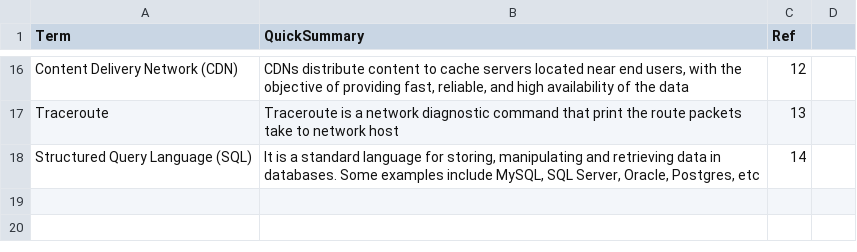
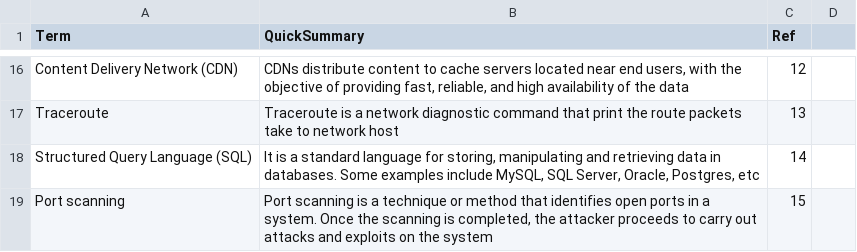
Before and after one commit to asis2016/Cybersecurity-Glossary, a CSV file: assets/dictionary/dictionary.csv, drawn as a sheet; only a part is shown, gaps mark what is left out.

```diff
--- a/assets/dictionary/dictionary.csv
+++ b/assets/dictionary/dictionary.csv
@@ -18 +18,2 @@ Traceroute,Traceroute is a network diagnostic command that print the route packe
 Structured Query Language (SQL),"It is a standard language for storing, manipulating and retrieving data in databases. Some examples include MySQL, SQL Server, Oracle, Postgres, etc",14,
+Port scanning,"Port scanning is a technique or method that identifies open ports in a system. Once the scanning is completed, the attacker proceeds to carry out attacks and exploits on the system",15,
```
Also changed, not shown: 3 other files.
